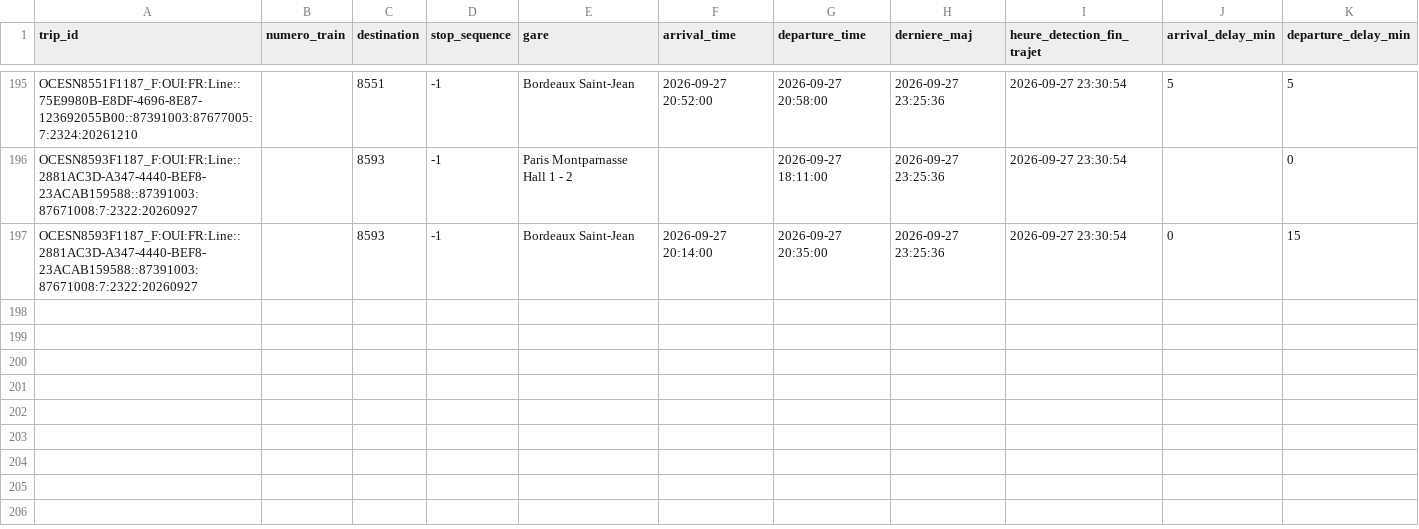
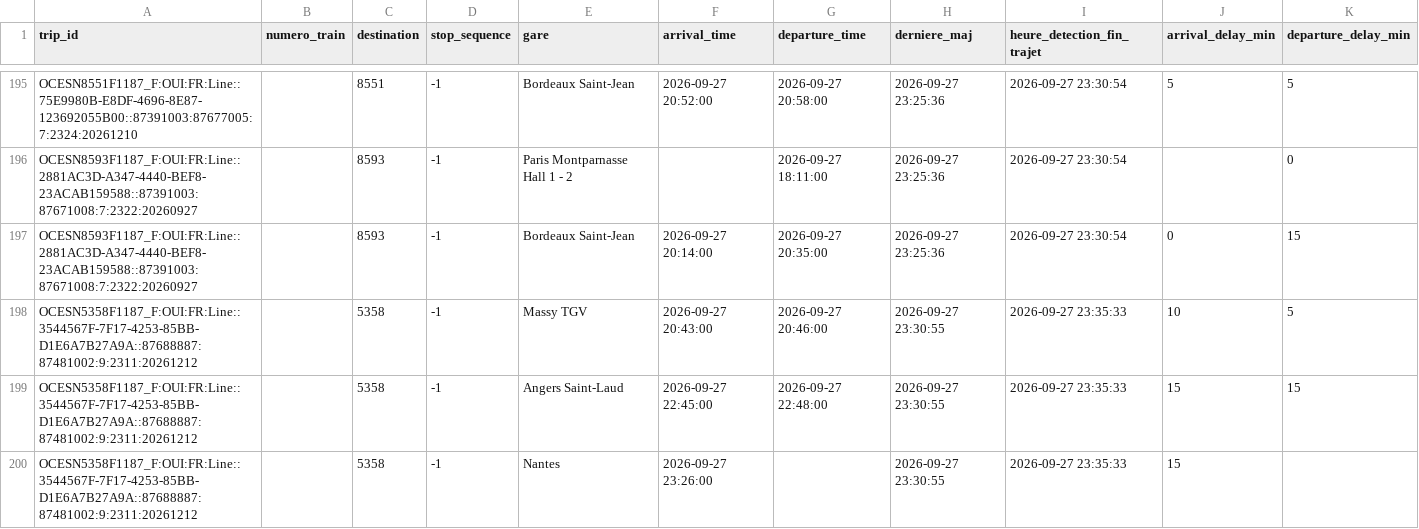
Before and after one commit to lflachot-dotcom/retards-trains, a CSV file: data/retards_par_gare_2026-09-27.csv, drawn as a sheet; only a part is shown, gaps mark what is left out.

```diff
--- a/data/retards_par_gare_2026-09-27.csv
+++ b/data/retards_par_gare_2026-09-27.csv
@@ -197 +197,4 @@ OCESN8593F1187_F:OUI:FR:Line::2881AC3D-A347-4440-BEF8-23ACAB159588::87391003:876
 OCESN8593F1187_F:OUI:FR:Line::2881AC3D-A347-4440-BEF8-23ACAB159588::87391003:87671008:7:2322:20260927;;8593;-1;Bordeaux Saint-Jean;2026-09-27 20:14:00;2026-09-27 20:35:00;2026-09-27 23:25:36;2026-09-27 23:30:54;0;15
+OCESN5358F1187_F:OUI:FR:Line::3544567F-7F17-4253-85BB-D1E6A7B27A9A::87688887:87481002:9:2311:20261212;;5358;-1;Massy TGV;2026-09-27 20:43:00;2026-09-27 20:46:00;2026-09-27 23:30:55;2026-09-27 23:35:33;10;5
+OCESN5358F1187_F:OUI:FR:Line::3544567F-7F17-4253-85BB-D1E6A7B27A9A::87688887:87481002:9:2311:20261212;;5358;-1;Angers Saint-Laud;2026-09-27 22:45:00;2026-09-27 22:48:00;2026-09-27 23:30:55;2026-09-27 23:35:33;15;15
+OCESN5358F1187_F:OUI:FR:Line::3544567F-7F17-4253-85BB-D1E6A7B27A9A::87688887:87481002:9:2311:20261212;;5358;-1;Nantes;2026-09-27 23:26:00;;2026-09-27 23:30:55;2026-09-27 23:35:33;15;
```
Also changed, not shown: data/arrets_en_cours.csv.
